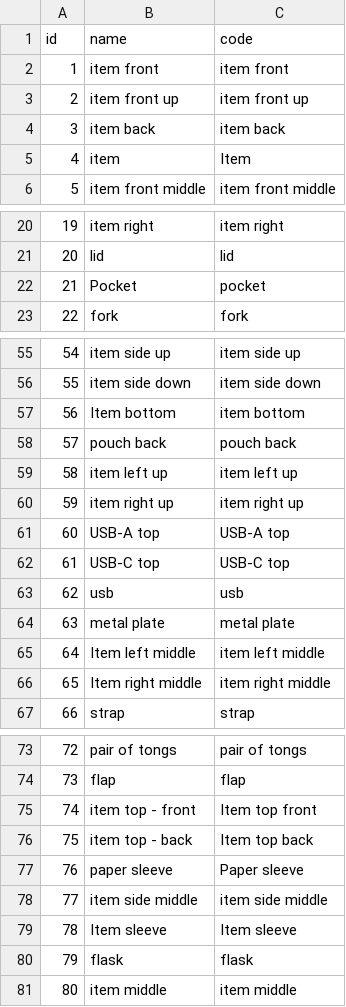
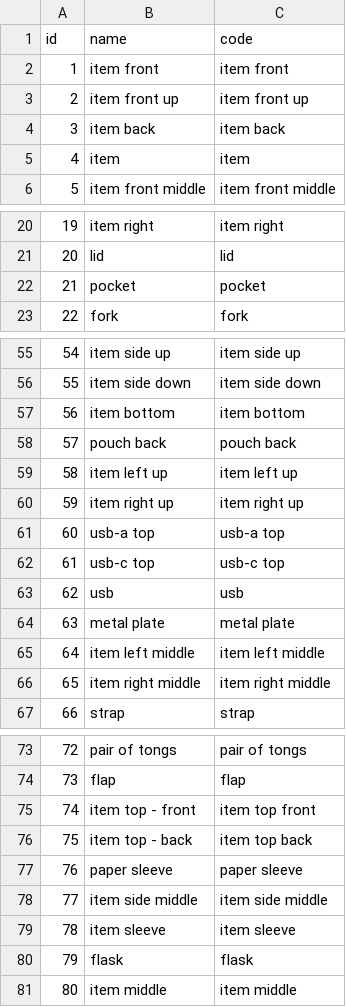
Before and after one commit to sproutogroup/brandably-db-seeder-remote, a CSV file: output/print_positions.csv, drawn as a sheet; only a part is shown, gaps mark what is left out; the diff covers the shown part only.

```diff
--- a/output/print_positions.csv
+++ b/output/print_positions.csv
@@ -4,3 +4,3 @@ id,name,code
 3,item back,item back
-4,item,Item
+4,item,item
 5,item front middle,item front middle
@@ -21,3 +21,3 @@ id,name,code
 20,lid,lid
-21,Pocket,pocket
+21,pocket,pocket
 22,fork,fork
@@ -56,3 +56,3 @@ id,name,code
 55,item side down,item side down
-56,Item bottom,item bottom
+56,item bottom,item bottom
 57,pouch back,pouch back
@@ -60,8 +60,8 @@ id,name,code
 59,item right up,item right up
-60,USB-A top,USB-A top
-61,USB-C top,USB-C top
+60,usb-a top,usb-a top
+61,usb-c top,usb-c top
 62,usb,usb
 63,metal plate,metal plate
-64,Item left middle,item left middle
-65,Item right middle,item right middle
+64,item left middle,item left middle
+65,item right middle,item right middle
 66,strap,strap
@@ -74,7 +74,7 @@ id,name,code
 73,flap,flap
-74,item top - front,Item top front
-75,item top - back,Item top back
-76,paper sleeve,Paper sleeve
+74,item top - front,item top front
+75,item top - back,item top back
+76,paper sleeve,paper sleeve
 77,item side middle,item side middle
-78,Item sleeve,Item sleeve
+78,item sleeve,item sleeve
 79,flask,flask
```
Also changed, not shown: 2 edited cells elsewhere in this file, output/permissions.csv, output/product_subcategories.csv, 7 other files.
